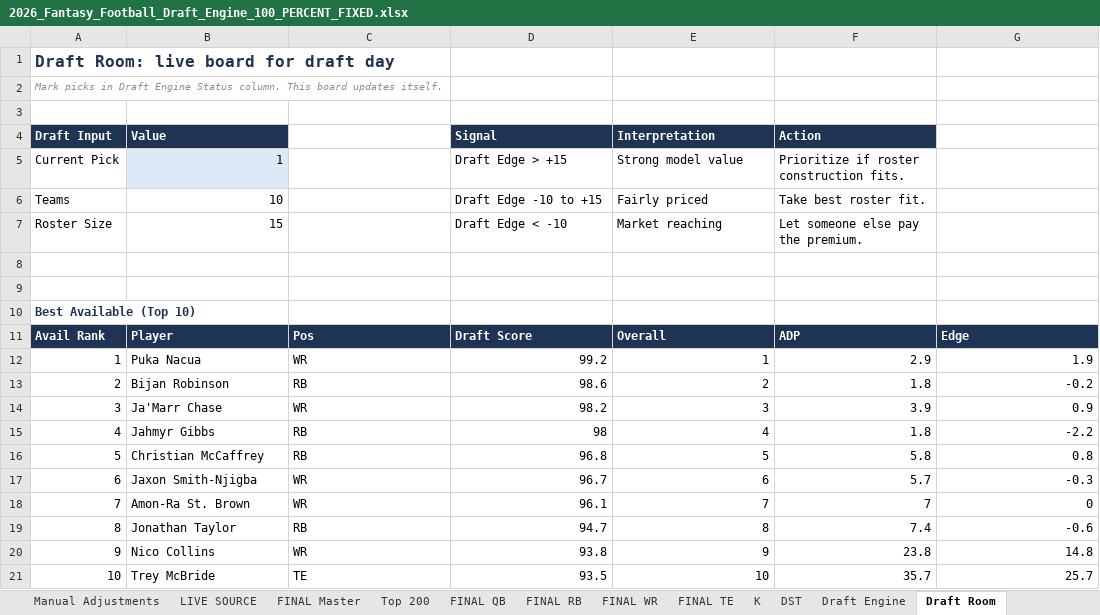
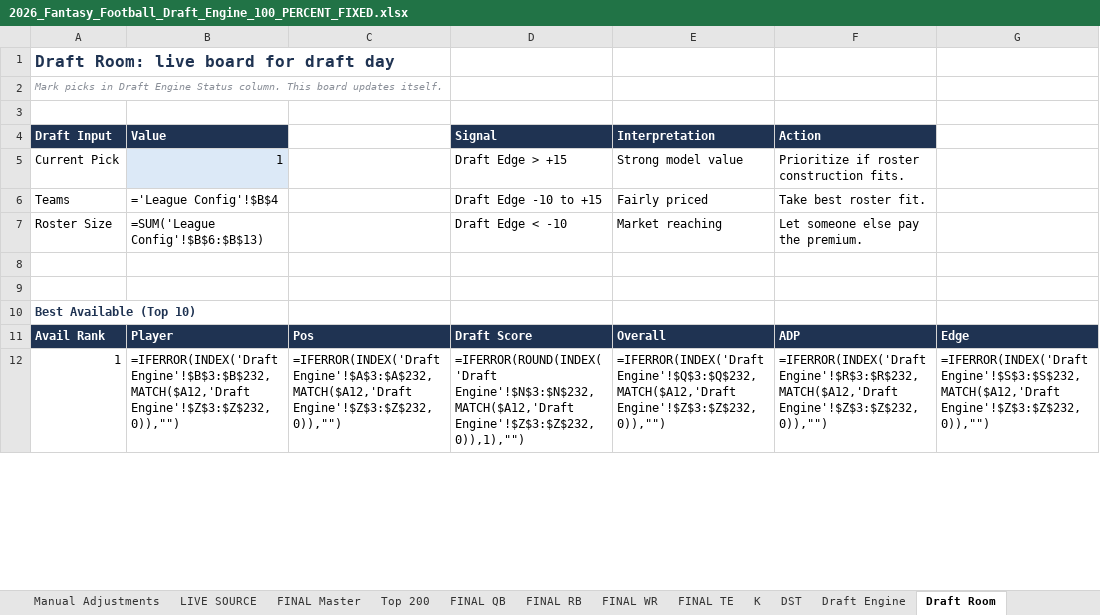
Before and after one commit to 7LayerLabs/fantasyfootball26, an Excel workbook: 2026_Fantasy_Football_Draft_Engine_100_PERCENT_FIXED.xlsx, sheet Draft Room, drawn as a sheet; only a part is shown; values as stored, in another font and other column widths than the file's, no borders; formulas without a stored value are shown as written; removed rows and columns are numbered as before the commit, all else as after; the diff covers the shown part only; the diff names each change by its address in the sheet, - before the commit and + after, or states it on an @@ line.

```diff
--- a/2026_Fantasy_Football_Draft_Engine_100_PERCENT_FIXED.xlsx (sheet Draft Room)
+++ b/2026_Fantasy_Football_Draft_Engine_100_PERCENT_FIXED.xlsx (sheet Draft Room)
-B6 (Value): 10
+B6 (Value): ='League Config'!$B$4
-B7 (Value): 15
+B7 (Value): =SUM('League Config'!$B$6:$B$13)
-row 12: 1 | Puka Nacua | WR | 99.2 | 1 | 2.9 | 1.9
-row 13: 2 | Bijan Robinson | RB | 98.6 | 2 | 1.8 | -0.2
-row 14: 3 | Ja'Marr Chase | WR | 98.2 | 3 | 3.9 | 0.9
-row 15: 4 | Jahmyr Gibbs | RB | 98 | 4 | 1.8 | -2.2
-row 16: 5 | Christian McCaffrey | RB | 96.8 | 5 | 5.8 | 0.8
-row 17: 6 | Jaxon Smith-Njigba | WR | 96.7 | 6 | 5.7 | -0.3
-row 18: 7 | Amon-Ra St. Brown | WR | 96.1 | 7 | 7 | 0
-row 19: 8 | Jonathan Taylor | RB | 94.7 | 8 | 7.4 | -0.6
-row 20: 9 | Nico Collins | WR | 93.8 | 9 | 23.8 | 14.8
-row 21: 10 | Trey McBride | TE | 93.5 | 10 | 35.7 | 25.7
+row 12: 1 | =IFERROR(INDEX('Draft Engine'!$B$3:$B$232,MATCH($A12,'Draft Engine'!$Z$3:$Z$232,0)),"") | =IFERROR(INDEX('Draft Engine'!$A$3:$A$232,MATCH($A12,'Draft Engine'!$Z$3:$Z$232,0)),"") | =IFERROR(ROUND(INDEX('Draft Engine'!$N$3:$N$232,MATCH($A12,'Draft Engine'!$Z$3:$Z$232,0)),1),"") | =IFERROR(INDEX('Draft Engine'!$Q$3:$Q$232,MATCH($A12,'Draft Engine'!$Z$3:$Z$232,0)),"") | =IFERROR(INDEX('Draft Engine'!$R$3:$R$232,MATCH($A12,'Draft Engine'!$Z$3:$Z$232,0)),"") | =IFERROR(INDEX('Draft Engine'!$S$3:$S$232,MATCH($A12,'Draft Engine'!$Z$3:$Z$232,0)),"")
```
Also changed, not shown: 15 added rows, 6 removed rows and 7 edited cells elsewhere in this sheet, sheet Draft Engine, sheet FINAL Master, sheet Top 200, sheet Player Summaries, sheet Draft Board, sheet Manual Adjustments, 9 more sheets, other sheet tabs, 10 other files.
